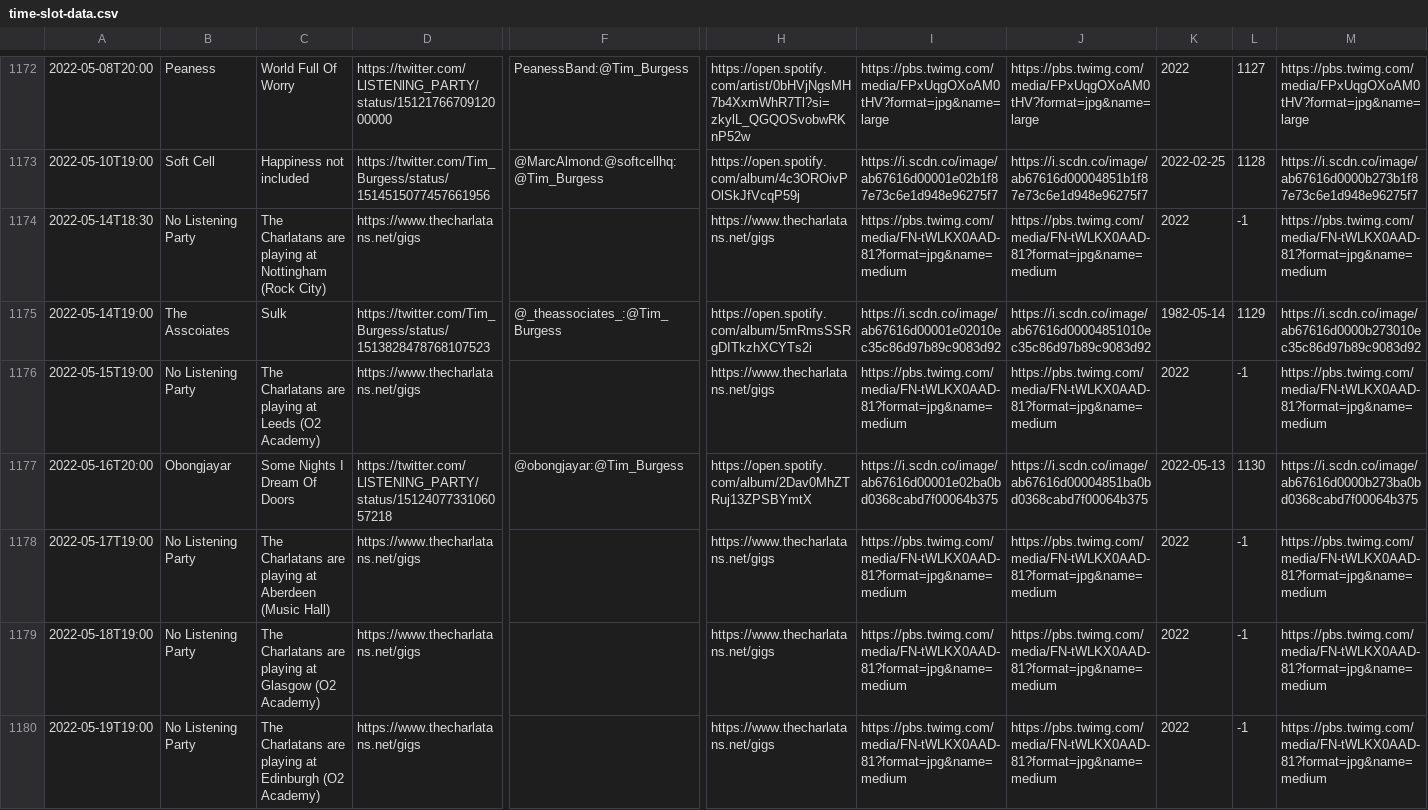
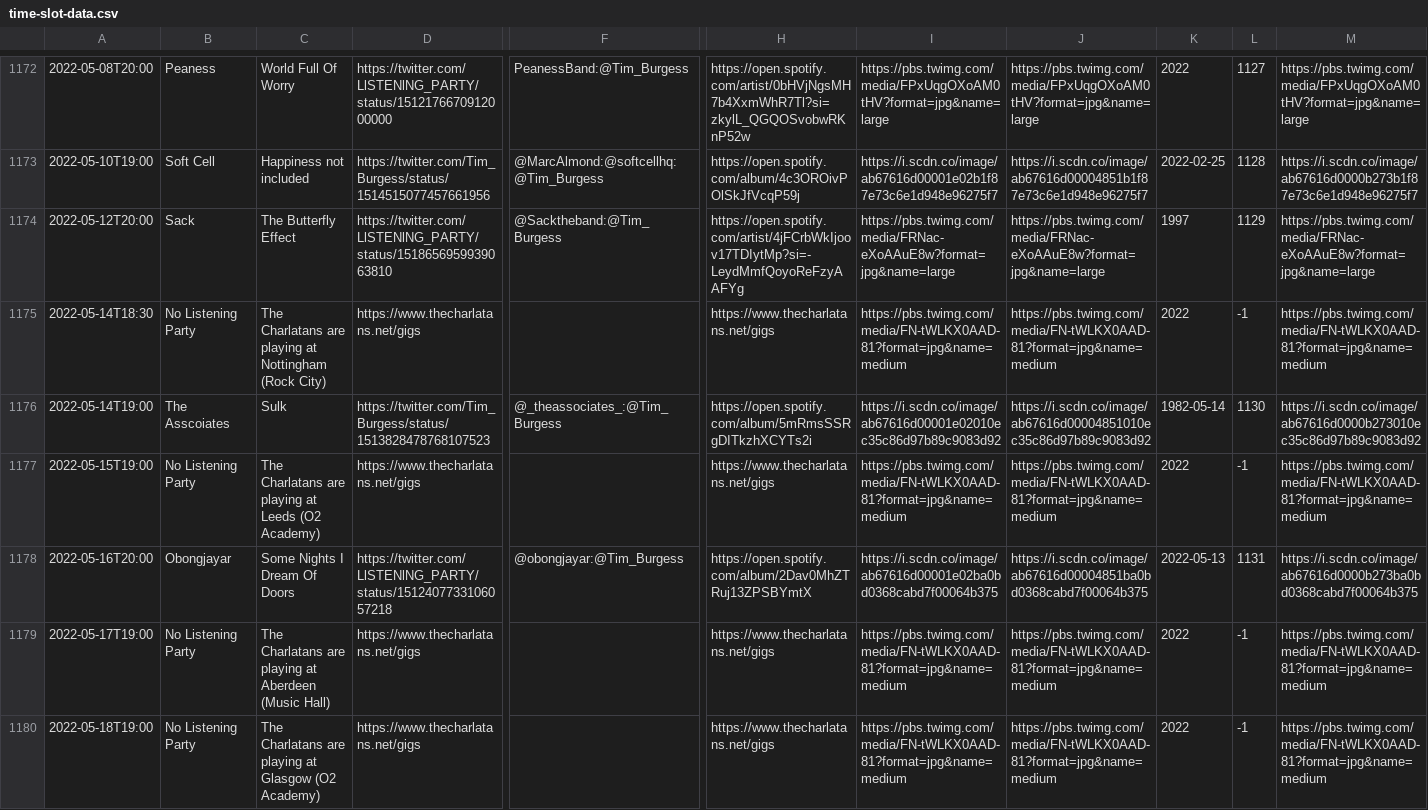
Before and after one commit to matbroughty/timstwitterlisteningparty, a CSV file: data/time-slot-data.csv, drawn as a sheet; only a part is shown, gaps mark what is left out; the shorter side is filled out with more unchanged rows; addresses are those after the commit; rows hold the shown columns only; the diff covers the shown part only; the diff names each change by its address in the sheet, - before the commit and + after, or states it on an @@ line.

Commit message:
Dean Friedman collection plus added Sack band

```diff
--- a/data/time-slot-data.csv
+++ b/data/time-slot-data.csv
+row 1174: 2022-05-12T20:00 | Sack | The Butterfly Effect | https://twitter.com/LlSTENlNG_PARTY/status/1518656959939063810 | @Sacktheband:@Tim_Burgess | https://open.spotify.com/artist/4jFCrbWkIjoov17TDIytMp?si=-LeydMmfQoyoReFzyAAFYg | https://pbs.twimg.com/media/FRNac-eXoAAuE8w?format=jpg&name=large | https://pbs.twimg.com/media/FRNac-eXoAAuE8w?format=jpg&name=large | 1997 | 1129 | https://pbs.twimg.com/media/FRNac-eXoAAuE8w?format=jpg&name=large
-L1176: 1129
+L1176: 1130
-L1178: 1130
+L1178: 1131
```
Also changed, not shown: 3 edited cells elsewhere in this file, 10 other files.
